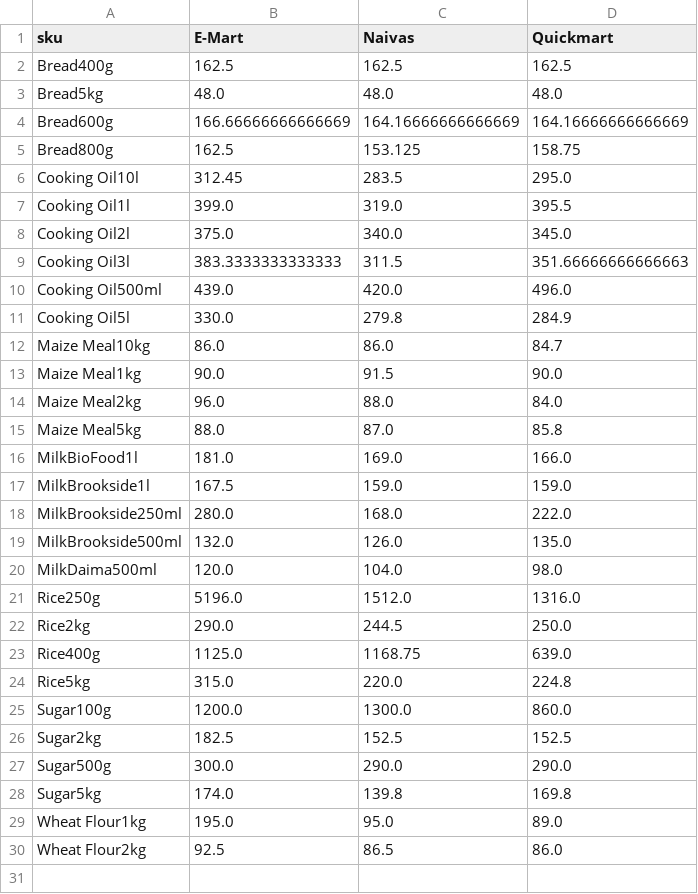
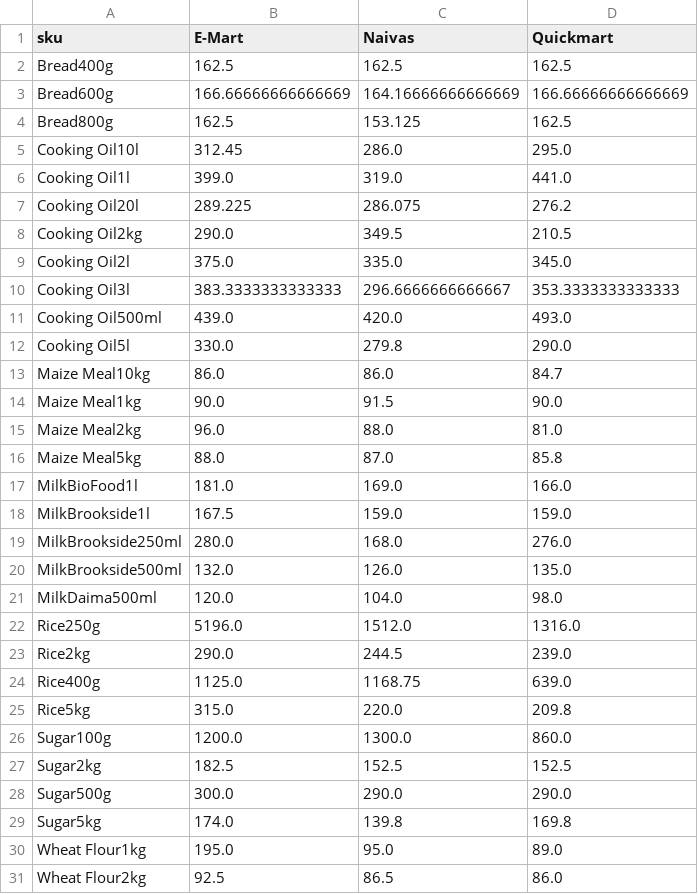
Before and after one commit to odawadavid/Webscraping, a CSV file: data/analytics/price_per_unit_pivot.csv, drawn as a sheet.

```diff
--- a/data/analytics/price_per_unit_pivot.csv
+++ b/data/analytics/price_per_unit_pivot.csv
@@ -2,14 +2,15 @@ sku,E-Mart,Naivas,Quickmart
 Bread400g,162.5,162.5,162.5
-Bread5kg,48.0,48.0,48.0
-Bread600g,166.66666666666669,164.16666666666669,164.16666666666669
-Bread800g,162.5,153.125,158.75
-Cooking Oil10l,312.45,283.5,295.0
-Cooking Oil1l,399.0,319.0,395.5
-Cooking Oil2l,375.0,340.0,345.0
-Cooking Oil3l,383.3333333333333,311.5,351.66666666666663
-Cooking Oil500ml,439.0,420.0,496.0
-Cooking Oil5l,330.0,279.8,284.9
+Bread600g,166.66666666666669,164.16666666666669,166.66666666666669
+Bread800g,162.5,153.125,162.5
+Cooking Oil10l,312.45,286.0,295.0
+Cooking Oil1l,399.0,319.0,441.0
+Cooking Oil20l,289.225,286.075,276.2
+Cooking Oil2kg,290.0,349.5,210.5
+Cooking Oil2l,375.0,335.0,345.0
+Cooking Oil3l,383.3333333333333,296.6666666666667,353.3333333333333
+Cooking Oil500ml,439.0,420.0,493.0
+Cooking Oil5l,330.0,279.8,290.0
 Maize Meal10kg,86.0,86.0,84.7
 Maize Meal1kg,90.0,91.5,90.0
-Maize Meal2kg,96.0,88.0,84.0
+Maize Meal2kg,96.0,88.0,81.0
 Maize Meal5kg,88.0,87.0,85.8
@@ -17,3 +18,3 @@ MilkBioFood1l,181.0,169.0,166.0
 MilkBrookside1l,167.5,159.0,159.0
-MilkBrookside250ml,280.0,168.0,222.0
+MilkBrookside250ml,280.0,168.0,276.0
 MilkBrookside500ml,132.0,126.0,135.0
@@ -21,5 +22,5 @@ MilkDaima500ml,120.0,104.0,98.0
 Rice250g,5196.0,1512.0,1316.0
-Rice2kg,290.0,244.5,250.0
+Rice2kg,290.0,244.5,239.0
 Rice400g,1125.0,1168.75,639.0
-Rice5kg,315.0,220.0,224.8
+Rice5kg,315.0,220.0,209.8
 Sugar100g,1200.0,1300.0,860.0
```
Also changed, not shown: data/processed/latest_items.csv, data/raw/emart.csv, 4 other files.
